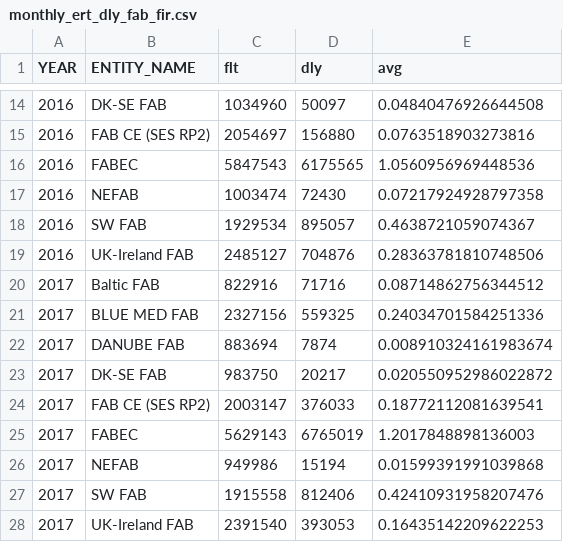
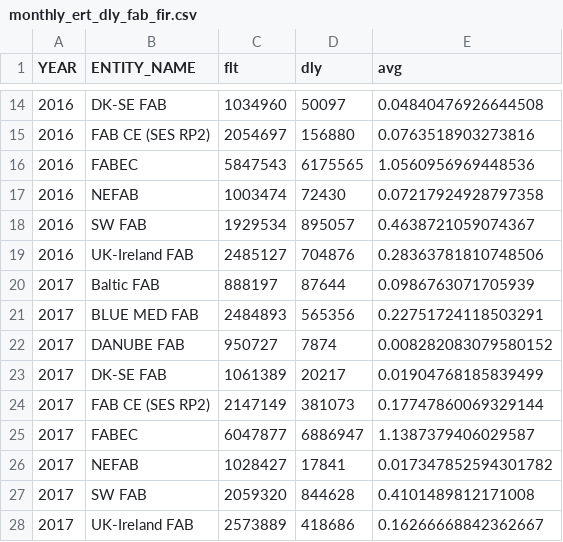
Before and after one commit to euctrl-pru/website, a CSV file: graphics/en-route_atfm_delay_fab/monthly_ert_dly_fab_fir.csv, drawn as a sheet; only a part is shown, gaps mark what is left out.

```diff
--- a/graphics/en-route_atfm_delay_fab/monthly_ert_dly_fab_fir.csv
+++ b/graphics/en-route_atfm_delay_fab/monthly_ert_dly_fab_fir.csv
@@ -19,10 +19,10 @@ YEAR,ENTITY_NAME,flt,dly,avg
 2016,UK-Ireland FAB,2485127,704876,0.28363781810748506
-2017,Baltic FAB,822916,71716,0.08714862756344512
-2017,BLUE MED FAB,2327156,559325,0.24034701584251336
-2017,DANUBE FAB,883694,7874,0.008910324161983674
-2017,DK-SE FAB,983750,20217,0.020550952986022872
-2017,FAB CE (SES RP2),2003147,376033,0.18772112081639541
-2017,FABEC,5629143,6765019,1.2017848898136003
-2017,NEFAB,949986,15194,0.01599391991039868
-2017,SW FAB,1915558,812406,0.42410931958207476
-2017,UK-Ireland FAB,2391540,393053,0.16435142209622253
+2017,Baltic FAB,888197,87644,0.0986763071705939
+2017,BLUE MED FAB,2484893,565356,0.22751724118503291
+2017,DANUBE FAB,950727,7874,0.008282083079580152
+2017,DK-SE FAB,1061389,20217,0.01904768185839499
+2017,FAB CE (SES RP2),2147149,381073,0.17747860069329144
+2017,FABEC,6047877,6886947,1.1387379406029587
+2017,NEFAB,1028427,17841,0.017347852594301782
+2017,SW FAB,2059320,844628,0.4101489812171008
+2017,UK-Ireland FAB,2573889,418686,0.16266668842362667
```
Also changed, not shown: graphics/percent_movement_change/ert_flt_ansp.tsv, 27 other files.
